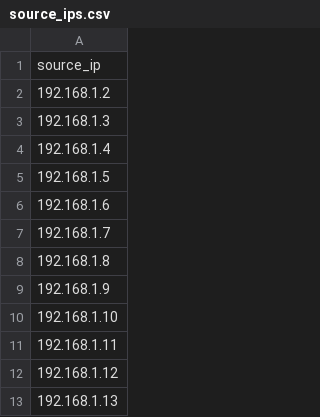
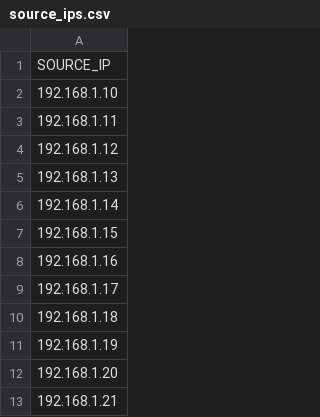
Before and after one commit to skov11/jmeter-load-test, a CSV file: source_ips.csv, drawn as a sheet; only a part is shown; the shorter side is filled out with more unchanged rows; the diff covers the shown part only.

```diff
--- a/source_ips.csv
+++ b/source_ips.csv
@@ -1,10 +1,2 @@
-source_ip
-192.168.1.2
-192.168.1.3
-192.168.1.4
-192.168.1.5
-192.168.1.6
-192.168.1.7
-192.168.1.8
-192.168.1.9
+SOURCE_IP
 192.168.1.10
```
Also changed, not shown: 182 removed rows elsewhere in this file, 5 other files.
